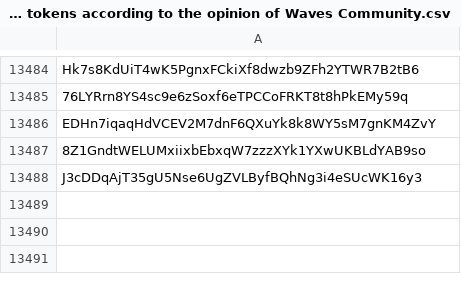
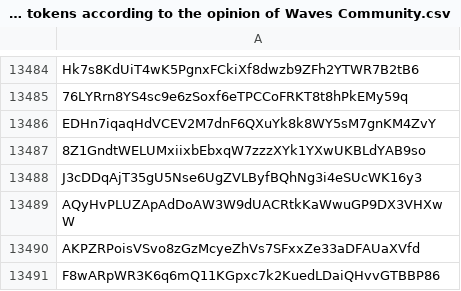
Before and after one commit to wavesplatform/waves-community, a CSV file: Scam tokens according to the opinion of Waves Community.csv, drawn as a sheet; only a part is shown, gaps mark what is left out.

Commit message:
Updates

```diff
--- a/Scam tokens according to the opinion of Waves Community.csv
+++ b/Scam tokens according to the opinion of Waves Community.csv
@@ -13488 +13488,4 @@ EDHn7iqaqHdVCEV2M7dnF6QXuYk8k8WY5sM7gnKM4ZvY
 J3cDDqAjT35gU5Nse6UgZVLByfBQhNg3i4eSUcWK16y3
+AQyHvPLUZApAdDoAW3W9dUACRtkKaWwuGP9DX3VHXwW
+AKPZRPoisVSvo8zGzMcyeZhVs7SFxxZe33aDFAUaXVfd
+F8wARpWR3K6q6mQ11KGpxc7k2KuedLDaiQHvvGTBBP86
```
